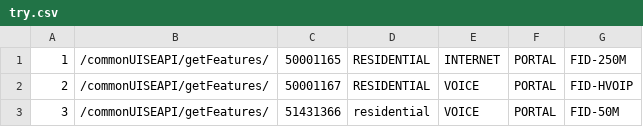
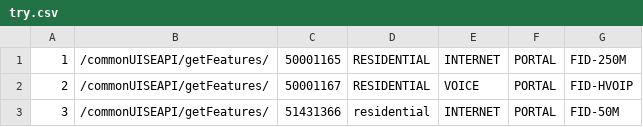
Before and after one commit to ewelanonas/trypoc, a CSV file: try.csv, drawn as a sheet.

Commit message:
changing data
0926 - changing data

```diff
--- a/try.csv
+++ b/try.csv
@@ -2,2 +2,2 @@
 2,/commonUISEAPI/getFeatures/,50001167,RESIDENTIAL,VOICE,PORTAL,FID-HVOIP
-3,/commonUISEAPI/getFeatures/,51431366,residential,VOICE,PORTAL,FID-50M
+3,/commonUISEAPI/getFeatures/,51431366,residential,INTERNET,PORTAL,FID-50M
```
